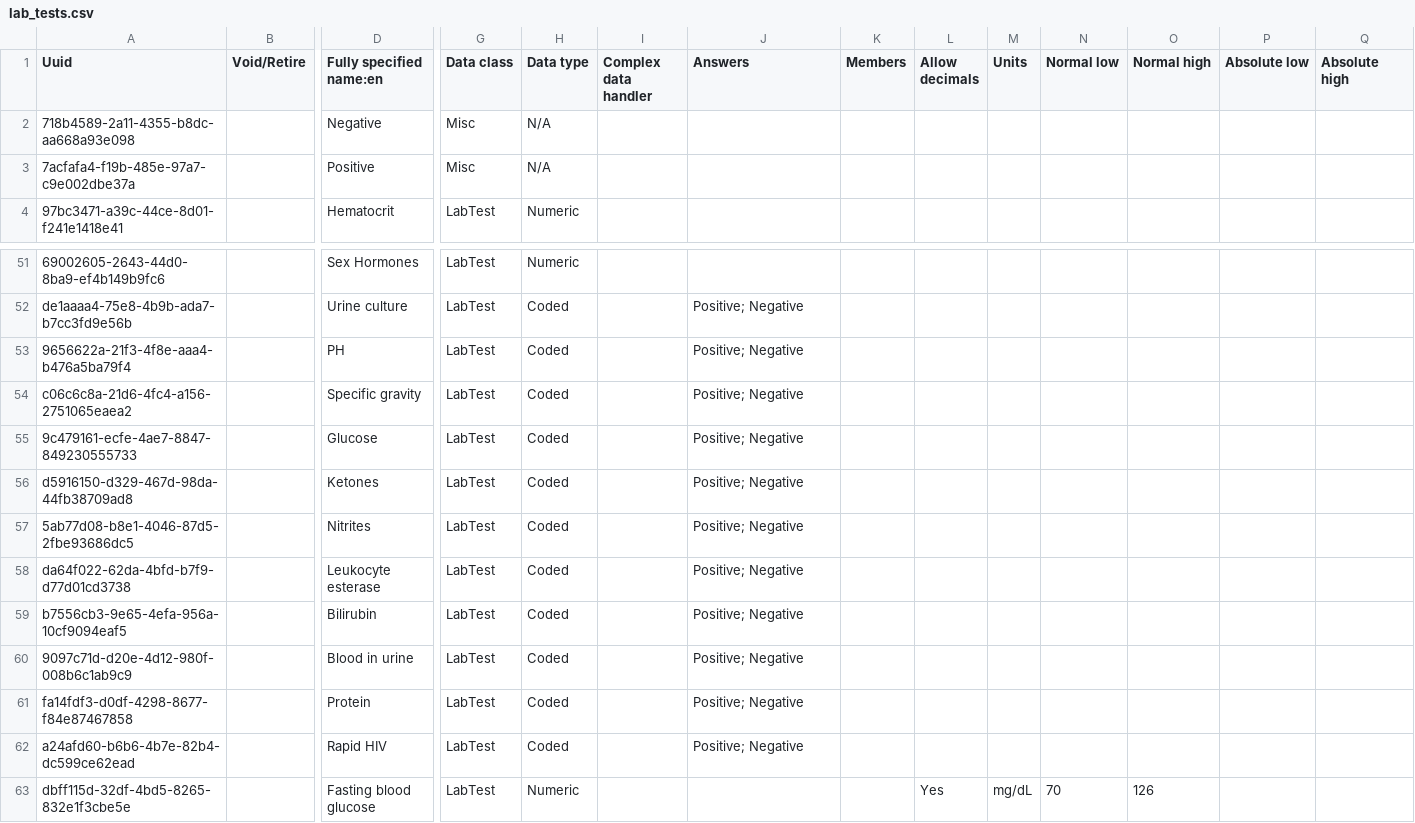
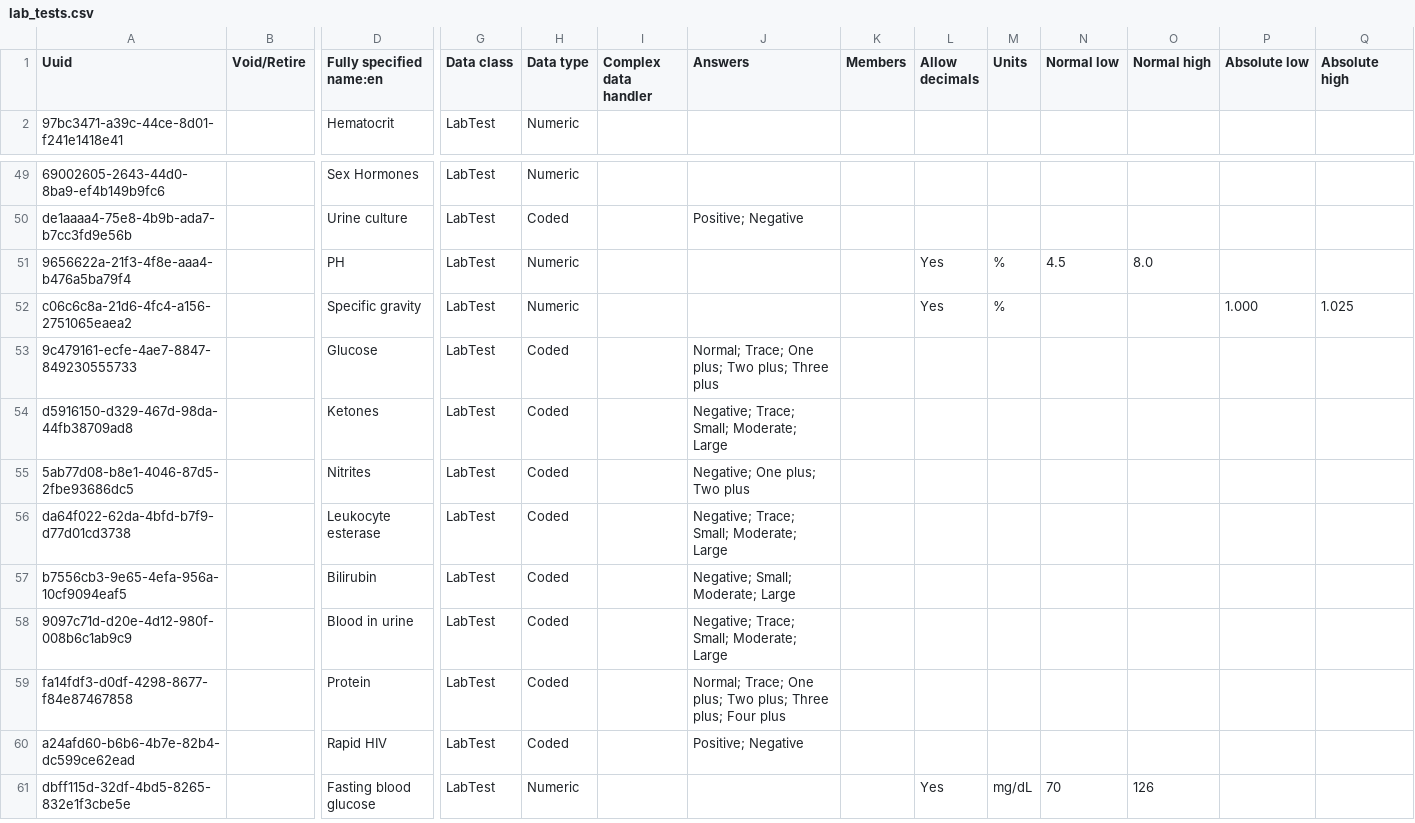
Before and after one commit to globalhealthcoalition/openmrs-config-ghc, a CSV file: configuration/concepts/lab_tests.csv, drawn as a sheet; only a part is shown, gaps mark what is left out; removed rows and columns are numbered as before the commit, all else as after; rows hold the shown columns only; the diff names each change by its address in the sheet, - before the commit and + after, or states it on an @@ line.

Commit message:
Update labs with latest concepts

```diff
--- a/configuration/concepts/lab_tests.csv
+++ b/configuration/concepts/lab_tests.csv
-row 2: 718b4589-2a11-4355-b8dc-aa668a93e098 |  | Negative | Misc | N/A
-row 3: 7acfafa4-f19b-485e-97a7-c9e002dbe37a |  | Positive | Misc | N/A
-H51:H52 (Data type): Coded
+H51:H52 (Data type): Numeric
-J51:J52 (Answers): Positive; Negative
+J51:J52 (Answers): (empty)
-L51:L52 (Allow decimals): (empty)
+L51:L52 (Allow decimals): Yes
-M51:M52 (Units): (empty)
+M51:M52 (Units): %
-N51 (Normal low): (empty)
+N51 (Normal low): 4.5
-O51 (Normal high): (empty)
+O51 (Normal high): 8.0
-P52 (Absolute low): (empty)
+P52 (Absolute low): 1.000
-Q52 (Absolute high): (empty)
+Q52 (Absolute high): 1.025
-J53 (Answers): Positive; Negative
+J53 (Answers): Normal; Trace; One plus; Two plus; Three plus
-J54 (Answers): Positive; Negative
+J54 (Answers): Negative; Trace; Small; Moderate; Large
-J55 (Answers): Positive; Negative
+J55 (Answers): Negative; One plus; Two plus
-J56 (Answers): Positive; Negative
+J56 (Answers): Negative; Trace; Small; Moderate; Large
-J57 (Answers): Positive; Negative
+J57 (Answers): Negative; Small; Moderate; Large
-J58 (Answers): Positive; Negative
+J58 (Answers): Negative; Trace; Small; Moderate; Large
-J59 (Answers): Positive; Negative
+J59 (Answers): Normal; Trace; One plus; Two plus; Three plus; Four plus
```
Also changed, not shown: 1 other file.
